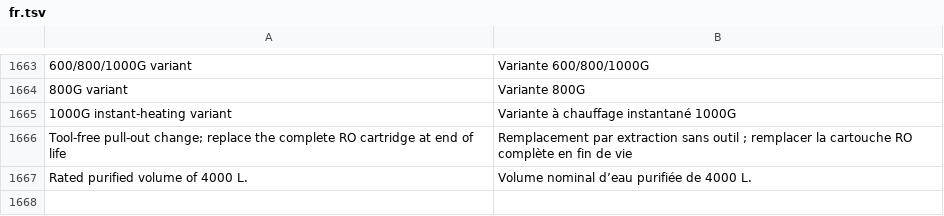
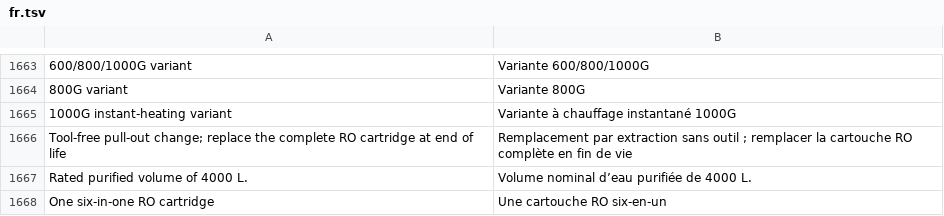
Before and after one commit to ropureoem/ropureoem, a TSV file: scripts/i18n/fr.tsv, drawn as a sheet; only a part is shown, gaps mark what is left out; the diff names each change by its address in the sheet, - before the commit and + after, or states it on an @@ line.

```diff
--- a/scripts/i18n/fr.tsv
+++ b/scripts/i18n/fr.tsv
+row 1668: One six-in-one RO cartridge | Une cartouche RO six-en-un
```
Also changed, not shown: scripts/i18n/it.tsv.
